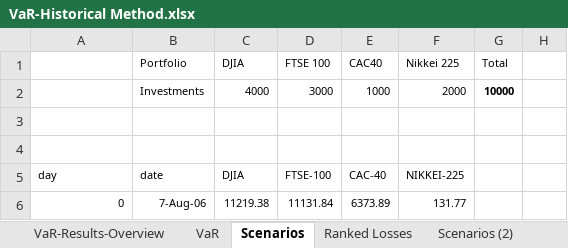
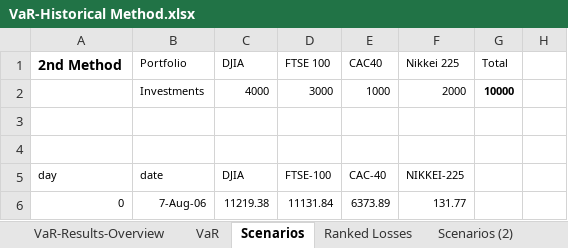
Before and after one commit to HermannJoel/Finance, an Excel workbook: VaR/VaR-Historical Method.xlsx, sheet Scenarios, drawn as a sheet; only a part is shown; values as stored, in another font and other column widths than the file's, no borders; charts and pictures not drawn; the diff names each change by its address in the sheet, - before the commit and + after, or states it on an @@ line.

```diff
--- a/VaR/VaR-Historical Method.xlsx (sheet Scenarios)
+++ b/VaR/VaR-Historical Method.xlsx (sheet Scenarios)
-A1: (empty)
+A1: 2nd Method
```
Also changed, not shown: sheet VaR, charts or pictures, 2 other files.
